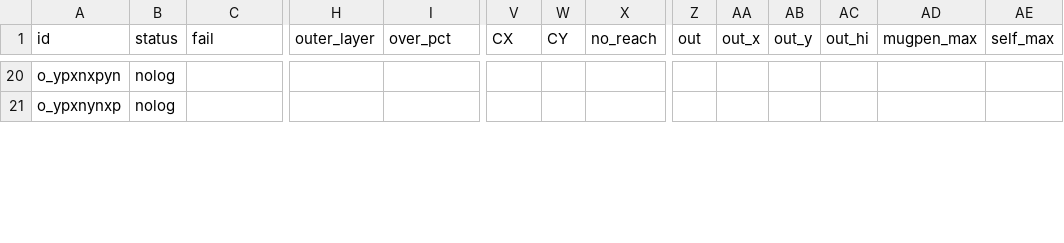
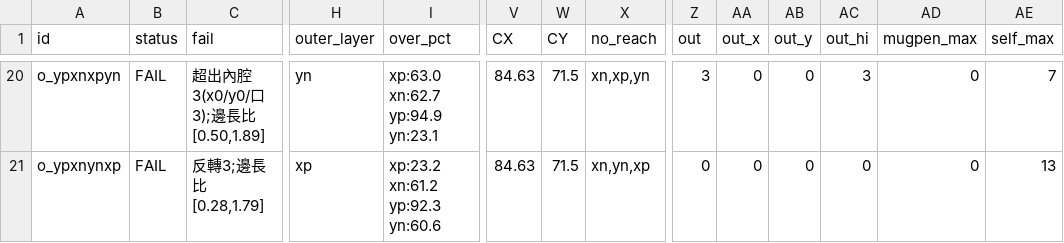
Before and after one commit to wyattsheu/sim-forge, a CSV file: sims/fr3_bubblewrap_pack_20261007/vol/VARIANTS.csv, drawn as a sheet; only a part is shown, gaps mark what is left out; the diff covers the shown part only; the diff names each change by its address in the sheet, - before the commit and + after, or states it on an @@ line.

```diff
--- a/sims/fr3_bubblewrap_pack_20261007/vol/VARIANTS.csv
+++ b/sims/fr3_bubblewrap_pack_20261007/vol/VARIANTS.csv
-B20:B21 (status): nolog
+B20:B21 (status): FAIL
-C20 (fail): (empty)
+C20 (fail): 超出內腔3(x0/y0/口3);邊長比[0.50,1.89]
-H20 (outer_layer): (empty)
+H20 (outer_layer): yn
-I20 (over_pct): (empty)
+I20 (over_pct): xp:63.0 xn:62.7 yp:94.9 yn:23.1
-V20:V21 (CX): (empty)
+V20:V21 (CX): 84.63
-W20:W21 (CY): (empty)
+W20:W21 (CY): 71.5
-X20 (no_reach): (empty)
+X20 (no_reach): xn,xp,yn
-Z20 (out): (empty)
+Z20 (out): 3
-AA20:AA21 (out_x): (empty)
+AA20:AA21 (out_x): 0
-AB20:AB21 (out_y): (empty)
+AB20:AB21 (out_y): 0
-AC20 (out_hi): (empty)
+AC20 (out_hi): 3
-AD20:AD21 (mugpen_max): (empty)
+AD20:AD21 (mugpen_max): 0
-AE20 (self_max): (empty)
+AE20 (self_max): 7
-C21 (fail): (empty)
+C21 (fail): 反轉3;邊長比[0.28,1.79]
-H21 (outer_layer): (empty)
+H21 (outer_layer): xp
-I21 (over_pct): (empty)
+I21 (over_pct): xp:23.2 xn:61.2 yp:92.3 yn:60.6
-X21 (no_reach): (empty)
+X21 (no_reach): xn,yn,xp
-Z21 (out): (empty)
+Z21 (out): 0
-AC21 (out_hi): (empty)
+AC21 (out_hi): 0
-AE21 (self_max): (empty)
+AE21 (self_max): 13
```
Also changed, not shown: 124 edited cells elsewhere in this file, sims/fr3_bubblewrap_pack_20261007/vol/variants/VARIANTS.csv, 35 other files.
